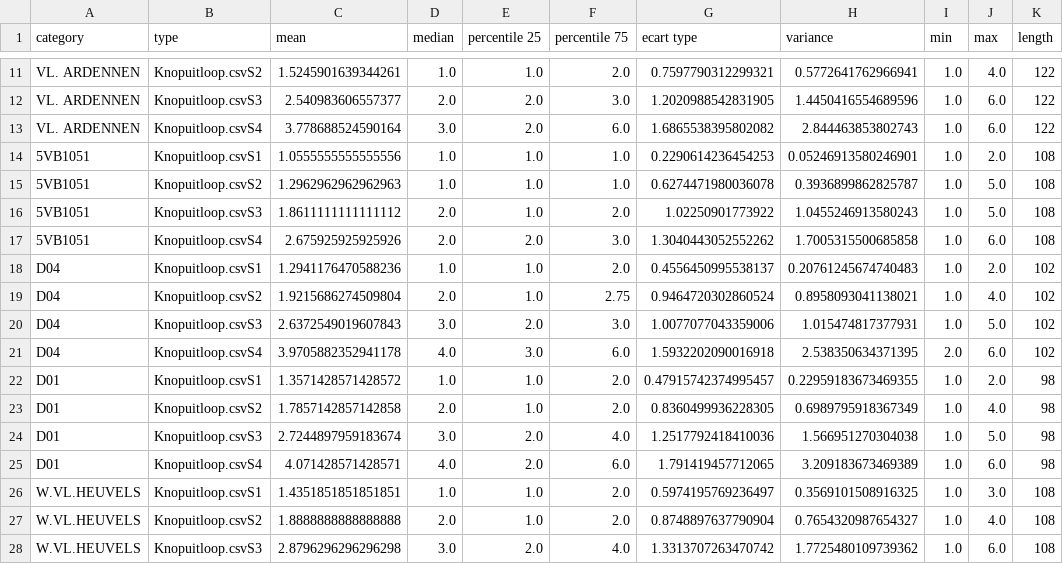
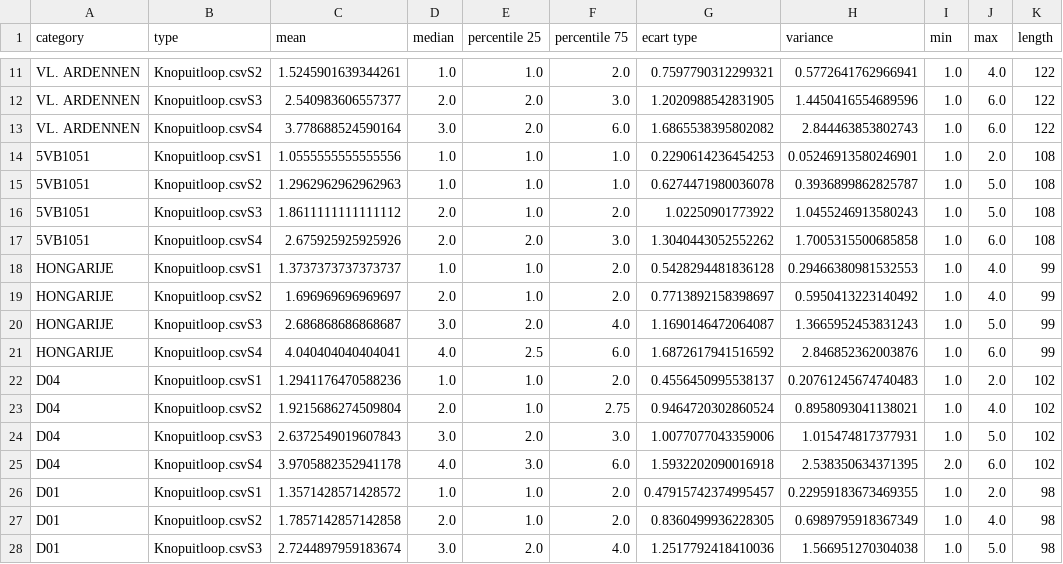
Before and after one commit to jbd0101/statForet, a CSV file: processed-data-knop.csv, drawn as a sheet; only a part is shown, gaps mark what is left out; the shorter side is filled out with more unchanged rows; the diff names each change by its address in the sheet, - before the commit and + after, or states it on an @@ line.

```diff
--- a/processed-data-knop.csv
+++ b/processed-data-knop.csv
+row 18: HONGARIJE | Knopuitloop.csvS1 | 1.3737373737373737 | 1.0 | 1.0 | 2.0 | 0.5428294481836128 | 0.29466380981532553 | 1.0 | 4.0 | 99
+row 19: HONGARIJE | Knopuitloop.csvS2 | 1.696969696969697 | 2.0 | 1.0 | 2.0 | 0.7713892158398697 | 0.5950413223140492 | 1.0 | 4.0 | 99
+row 20: HONGARIJE | Knopuitloop.csvS3 | 2.686868686868687 | 3.0 | 2.0 | 4.0 | 1.1690146472064087 | 1.3665952453831243 | 1.0 | 5.0 | 99
+row 21: HONGARIJE | Knopuitloop.csvS4 | 4.040404040404041 | 4.0 | 2.5 | 6.0 | 1.6872617941516592 | 2.846852362003876 | 1.0 | 6.0 | 99
```
Also changed, not shown: output-data.csv, output-knops-data.csv, 9 other files.
